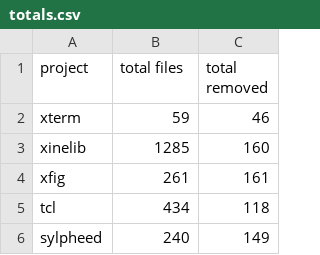
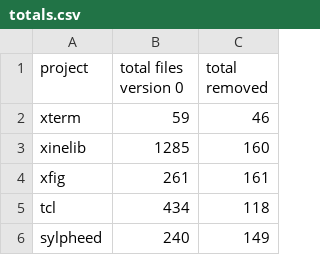
Before and after one commit to samurollie/ifdef-catcher, a CSV file: phase-2-quantitative-analysis/output/totals.csv, drawn as a sheet; only a part is shown.

Commit message:
Update totals.csv

```diff
--- a/phase-2-quantitative-analysis/output/totals.csv
+++ b/phase-2-quantitative-analysis/output/totals.csv
@@ -1,2 +1,2 @@
-project,total files,total removed
+project,total files version 0,total removed
 xterm,59,46
```
